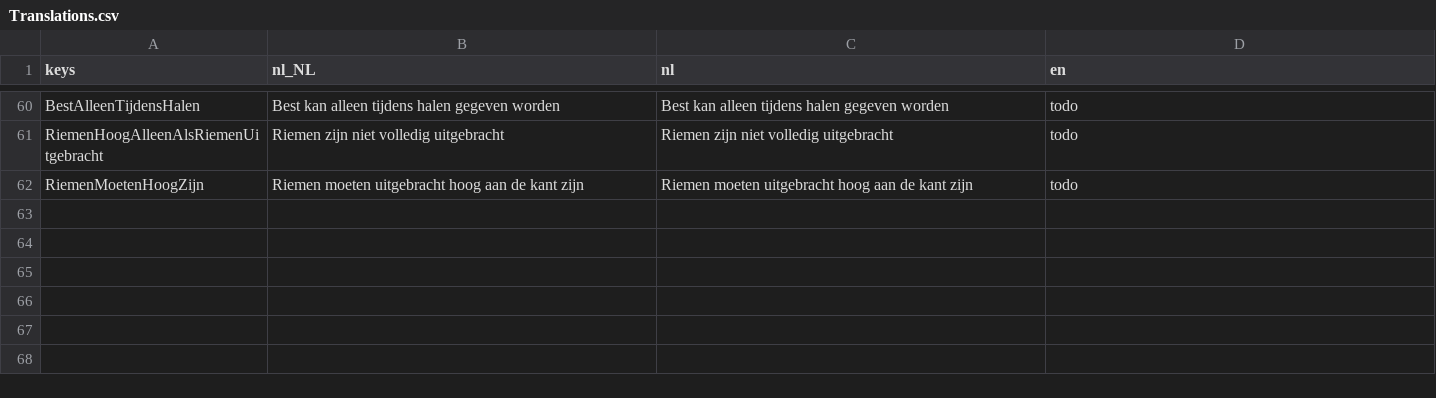
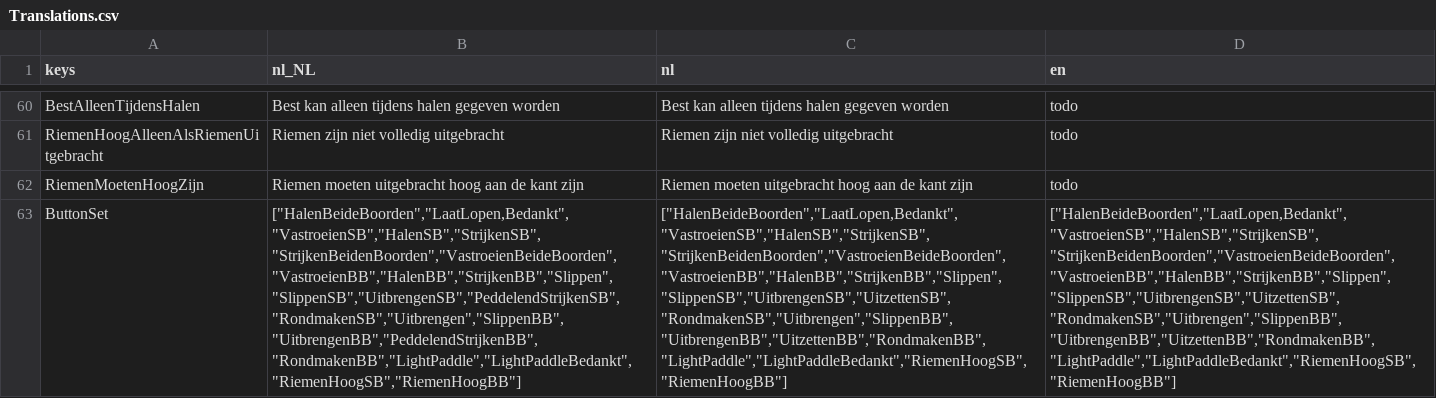
Before and after one commit to tijmenvangulik/PracticeRowingCommands, a CSV file: src/translations/Translations.csv, drawn as a sheet; only a part is shown, gaps mark what is left out; the diff names each change by its address in the sheet, - before the commit and + after, or states it on an @@ line.

Commit message:
Configure button sets in resources

```diff
--- a/src/translations/Translations.csv
+++ b/src/translations/Translations.csv
+row 63: ButtonSet | ["HalenBeideBoorden","LaatLopen,Bedankt","VastroeienSB","HalenSB","StrijkenSB","StrijkenBeidenBoorden","VastroeienBeideBoorden","VastroeienBB","HalenBB","StrijkenBB","Slippen","SlippenSB","UitbrengenSB","PeddelendStrijkenSB","RondmakenSB","Uitbrengen","SlippenBB","UitbrengenBB","PeddelendStrijkenBB","RondmakenBB","LightPaddle","LightPaddleBedankt","RiemenHoogSB","RiemenHoogBB"] | ["HalenBeideBoorden","LaatLopen,Bedankt","VastroeienSB","HalenSB","StrijkenSB","StrijkenBeidenBoorden","VastroeienBeideBoorden","VastroeienBB","HalenBB","StrijkenBB","Slippen","SlippenSB","UitbrengenSB","UitzettenSB","RondmakenSB","Uitbrengen","SlippenBB","UitbrengenBB","UitzettenBB","RondmakenBB","LightPaddle","LightPaddleBedankt","RiemenHoogSB","RiemenHoogBB"] | ["HalenBeideBoorden","LaatLopen,Bedankt","VastroeienSB","HalenSB","StrijkenSB","StrijkenBeidenBoorden","VastroeienBeideBoorden","VastroeienBB","HalenBB","StrijkenBB","Slippen","SlippenSB","UitbrengenSB","UitzettenSB","RondmakenSB","Uitbrengen","SlippenBB","UitbrengenBB","UitzettenBB","RondmakenBB","LightPaddle","LightPaddleBedankt","RiemenHoogSB","RiemenHoogBB"]
```
Also changed, not shown: 46 other files.
